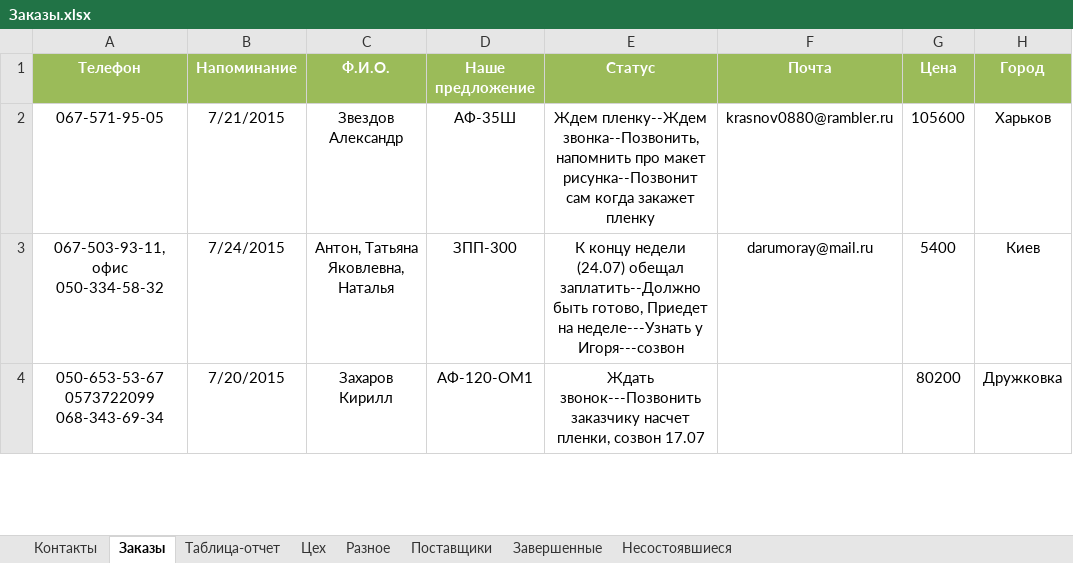
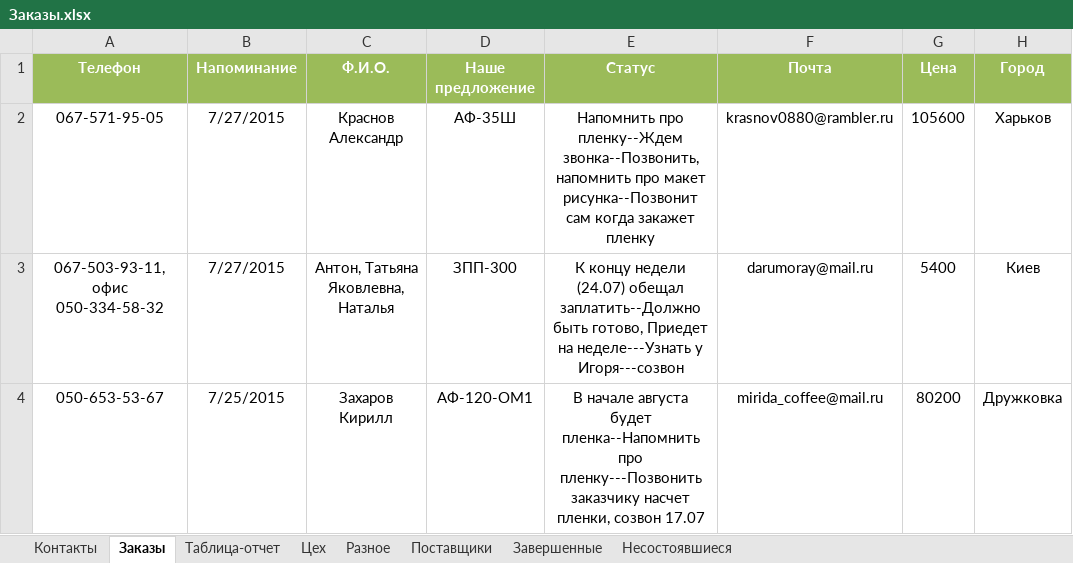
Before and after one commit to novapack/Work, an Excel workbook: Заказы/Заказы.xlsx, sheet Заказы, drawn as a sheet; only a part is shown; values as stored, in another font and other column widths than the file's, no borders; conditional formats and table styles not drawn; the diff covers the shown part only; the diff names each change by its address in the sheet, - before the commit and + after, or states it on an @@ line.

```diff
--- a/Заказы/Заказы.xlsx (sheet Заказы)
+++ b/Заказы/Заказы.xlsx (sheet Заказы)
-B2 (Напоминание): 7/21/2015
+B2 (Напоминание): 7/27/2015
-C2 (Ф.И.О.): Звездов Александр
+C2 (Ф.И.О.): Краснов Александр
-E2 (Статус): Ждем пленку--Ждем звонка--Позвонить,…
+E2 (Статус): Напомнить про пленку--Ждем звонка--Позвонить,…
-B3 (Напоминание): 7/24/2015
+B3 (Напоминание): 7/27/2015
-A4 (Телефон): 050-653-53-67 0573722099 068-343-69-34
+A4 (Телефон): 050-653-53-67
-B4 (Напоминание): 7/20/2015
+B4 (Напоминание): 7/25/2015
-E4 (Статус): Ждать звонок---Позвонить заказчику насчет…
+E4 (Статус): В начале августа будет пленка--Напомнить про пленку---Позвонить заказчику насчет…
-F4 (Почта): (empty)
+F4 (Почта): mirida_coffee@mail.ru
```
Also changed, not shown: 1 added row and 4 edited cells elsewhere in this sheet, sheet Контакты, sheet Таблица-отчет, sheet Завершенные, sheet Цех, sheet Несостоявшиеся, sheet Разное, 2 other files.
